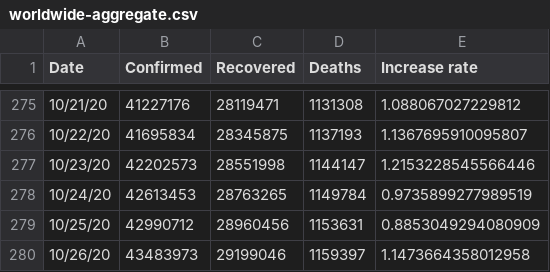
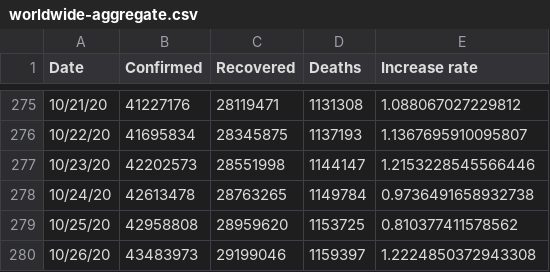
Before and after one commit to TrevorWinstral/COVID_simplified, a CSV file: data/worldwide-aggregate.csv, drawn as a sheet; only a part is shown, gaps mark what is left out.

```diff
--- a/data/worldwide-aggregate.csv
+++ b/data/worldwide-aggregate.csv
@@ -277,4 +277,4 @@ Date,Confirmed,Recovered,Deaths,Increase rate
 10/23/20,42202573,28551998,1144147,1.2153228545566446
-10/24/20,42613453,28763265,1149784,0.9735899277989519
-10/25/20,42990712,28960456,1153631,0.8853049294080909
-10/26/20,43483973,29199046,1159397,1.1473664358012958
+10/24/20,42613478,28763265,1149784,0.9736491658932738
+10/25/20,42958808,28959620,1153725,0.810377411578562
+10/26/20,43483973,29199046,1159397,1.2224850372943308
```
Also changed, not shown: data/key-countries-pivoted.csv, 2 other files.
